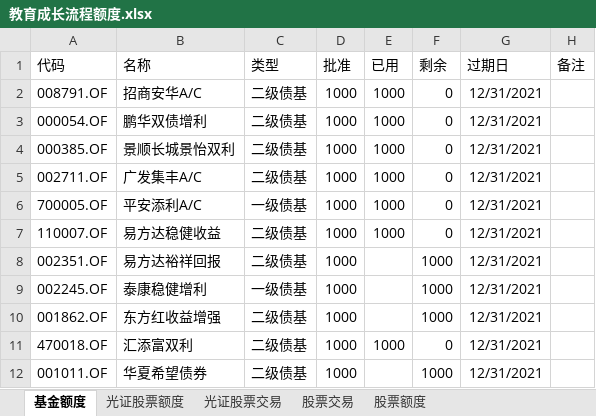
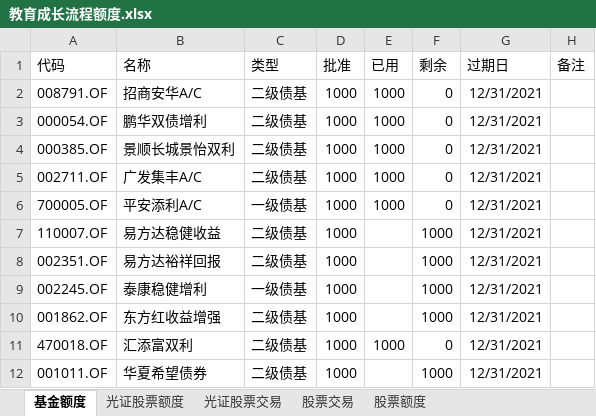
Before and after one commit to Capricorn2018/Desktop, an Excel workbook: 桌面/产品管理/教育成长/教育成长流程额度.xlsx, sheet 基金额度, drawn as a sheet; values as stored, in another font and other column widths than the file's, no borders; the diff names each change by its address in the sheet, - before the commit and + after, or states it on an @@ line.

```diff
--- a/桌面/产品管理/教育成长/教育成长流程额度.xlsx (sheet 基金额度)
+++ b/桌面/产品管理/教育成长/教育成长流程额度.xlsx (sheet 基金额度)
-E7 (已用): 1000
+E7 (已用): (empty)
-F7 (剩余): 0
+F7 (剩余): 1000
```
Also changed, not shown: 2 other files.
